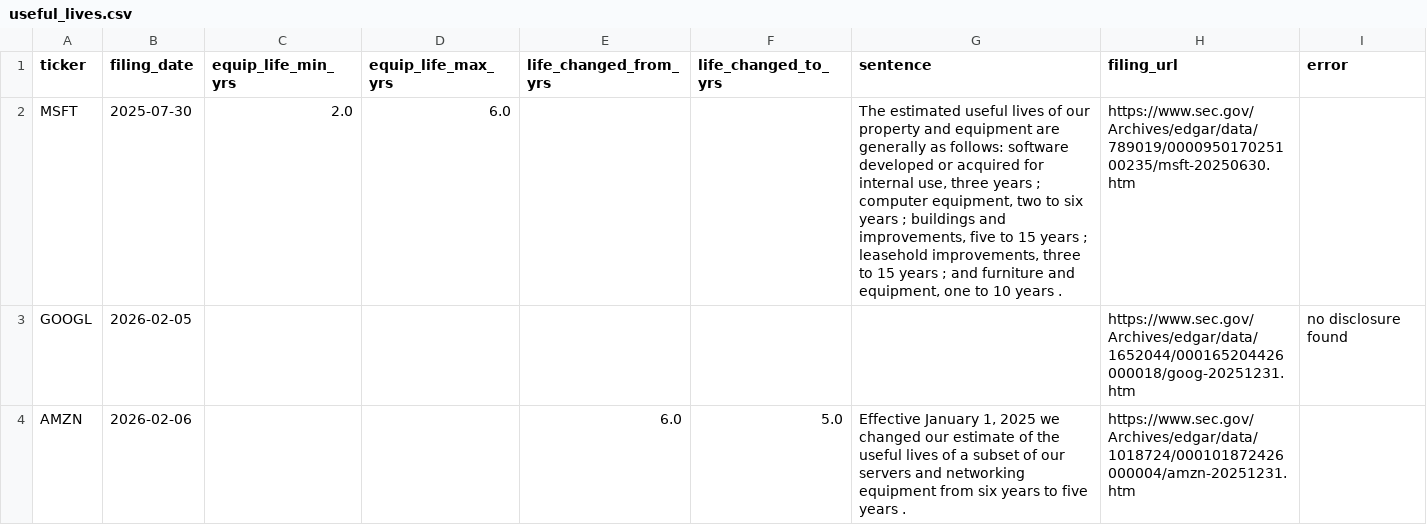
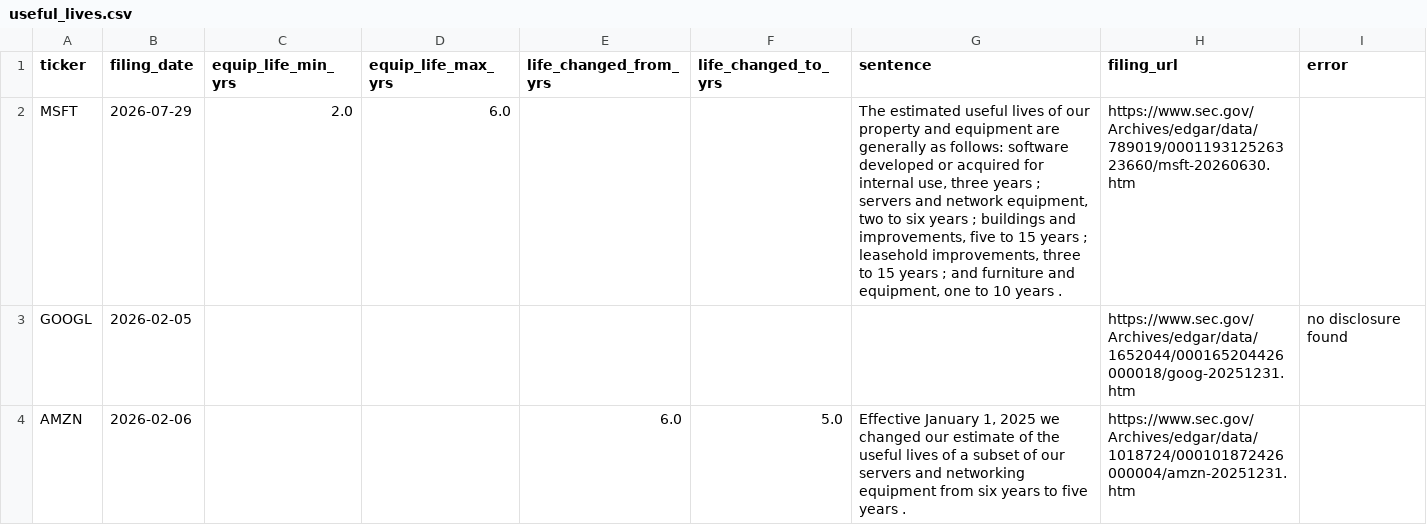
Before and after one commit to allangiraf-hub/price-of-thinking-indicators, a CSV file: data/extracted/useful_lives.csv, drawn as a sheet; only a part is shown.

```diff
--- a/data/extracted/useful_lives.csv
+++ b/data/extracted/useful_lives.csv
@@ -1,3 +1,3 @@
 ticker,filing_date,equip_life_min_yrs,equip_life_max_yrs,life_changed_from_yrs,life_changed_to_yrs,sentence,filing_url,error
-MSFT,2025-07-30,2.0,6.0,,,"The estimated useful lives of our property and equipment are generally as follows: software developed or acquired for internal use, three years ; computer equipment, two to six years ; buildings and improvements, five to 15 years ; leasehold improvements, three to 15 years ; and furniture and equipment, one to 10 years .",https://www.sec.gov/Archives/edgar/data/789019/000095017025100235/msft-20250630.htm,
+MSFT,2026-07-29,2.0,6.0,,,"The estimated useful lives of our property and equipment are generally as follows: software developed or acquired for internal use, three years ; servers and network equipment, two to six years ; buildings and improvements, five to 15 years ; leasehold improvements, three to 15 years ; and furniture and equipment, one to 10 years .",https://www.sec.gov/Archives/edgar/data/789019/000119312526323660/msft-20260630.htm,
 GOOGL,2026-02-05,,,,,,https://www.sec.gov/Archives/edgar/data/1652044/000165204426000018/goog-20251231.htm,no disclosure found
```
Also changed, not shown: 9 other files.
